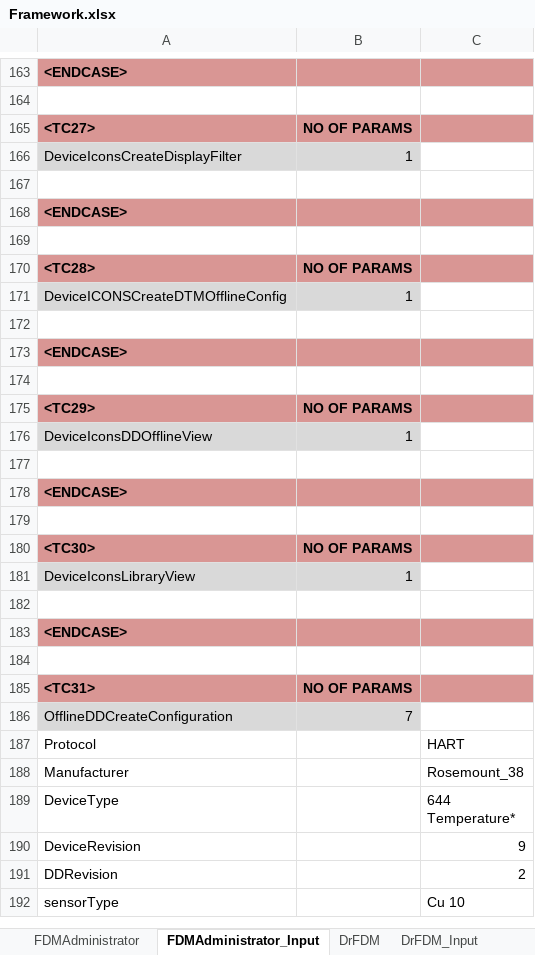
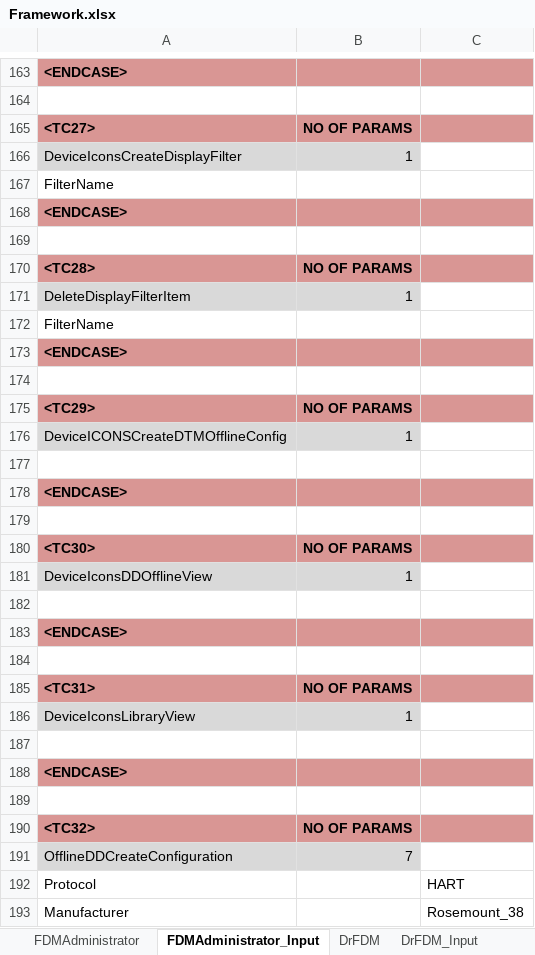
Before and after one commit to mpallavi21/FDMApplicationExcel, an Excel workbook: JSFDM/Framework.xlsx, sheet FDMAdministrator_Input, drawn as a sheet; only a part is shown, gaps mark what is left out; the shorter side is filled out with more unchanged rows; values as stored, in another font and other column widths than the file's, no borders; the diff covers the shown part only; the diff names each change by its address in the sheet, - before the commit and + after, or states it on an @@ line.

```diff
--- a/JSFDM/Framework.xlsx (sheet FDMAdministrator_Input)
+++ b/JSFDM/Framework.xlsx (sheet FDMAdministrator_Input)
-A167: (empty)
+A167: FilterName
+row 171: DeleteDisplayFilterItem | 1
+row 172: FilterName
+row 173: <ENDCASE>
+row 174: (empty)
@@ row 196 moved to row 190: <TC32> @@
```
Also changed, not shown: 20 added rows and 1 edited cell elsewhere in this sheet, sheet FDMAdministrator, 43 other files.
